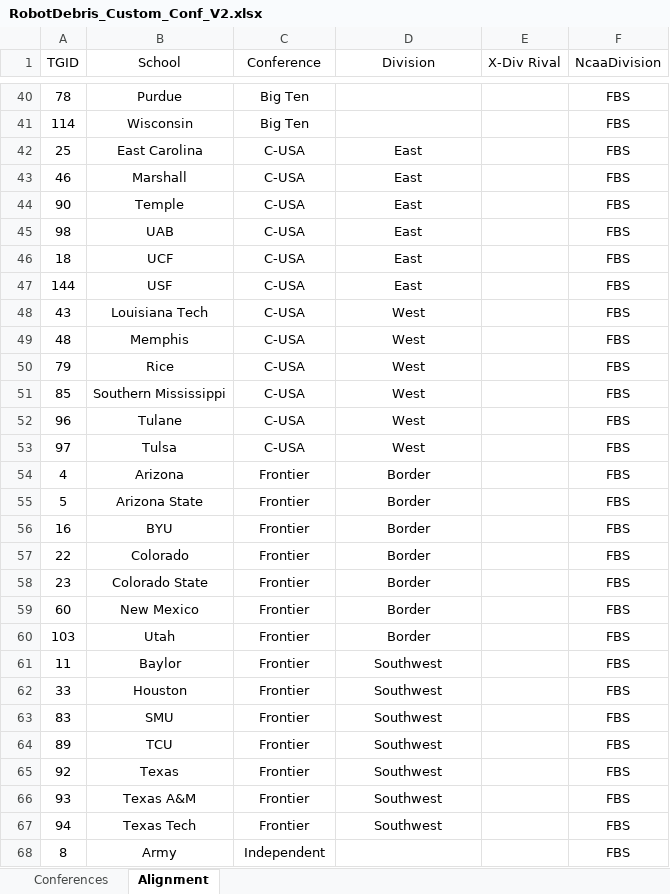
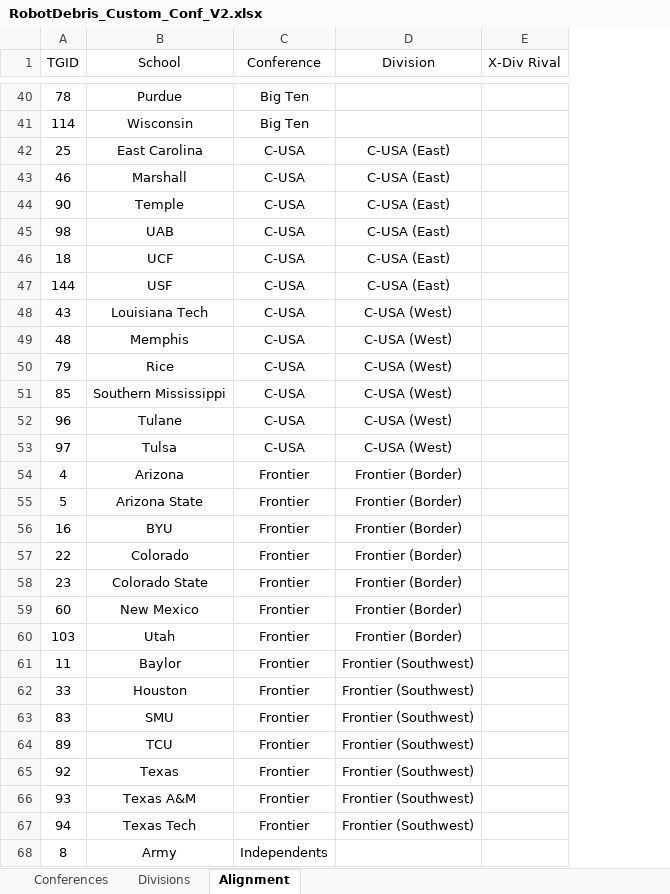
Before and after one commit to jet5195/ncaa-06-scheduler, an Excel workbook: RobotDebris_Custom_Conf_V2.xlsx, sheet Alignment, drawn as a sheet; only a part is shown, gaps mark what is left out; values as stored, in another font and other column widths than the file's, no borders; charts and pictures not drawn; the diff covers the shown part only; the diff names each change by its address in the sheet, - before the commit and + after, or states it on an @@ line.

Commit message:
Separated DIv into own Sheet

```diff
--- a/RobotDebris_Custom_Conf_V2.xlsx (sheet Alignment)
+++ b/RobotDebris_Custom_Conf_V2.xlsx (sheet Alignment)
+sheet tab: Divisions
-column F (NcaaDivision), rows 40-68: all FBS
-D42:D47 (Division): East
+D42:D47 (Division): C-USA (East)
-D48:D53 (Division): West
+D48:D53 (Division): C-USA (West)
-D54:D60 (Division): Border
+D54:D60 (Division): Frontier (Border)
-D61:D67 (Division): Southwest
+D61:D67 (Division): Frontier (Southwest)
-C68 (Conference): Independent
+C68 (Conference): Independents
```
Also changed, not shown: 144 removed rows and 50 edited cells elsewhere in this sheet, sheet Conferences, charts or pictures, 27 other files.
